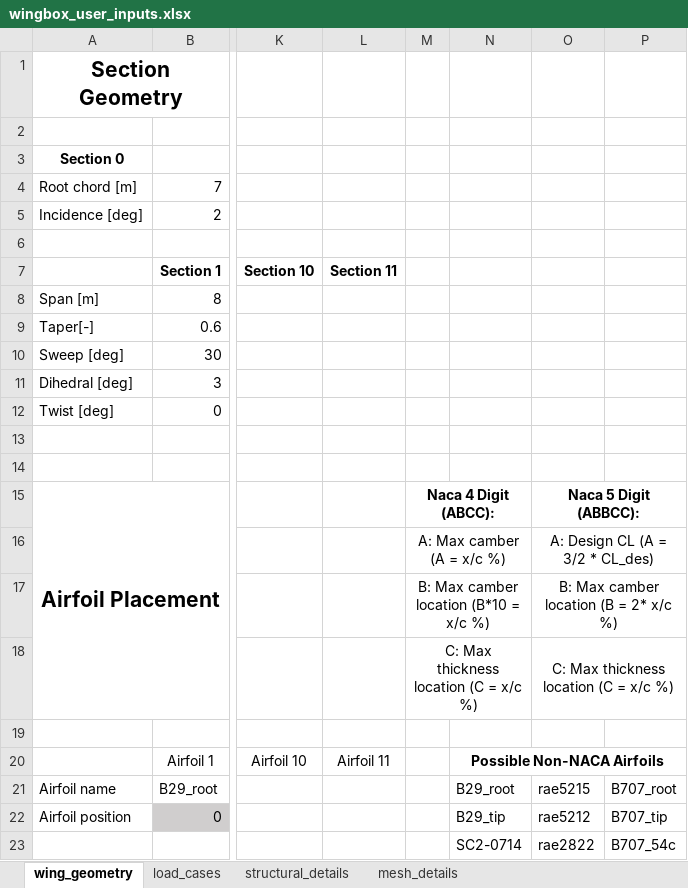
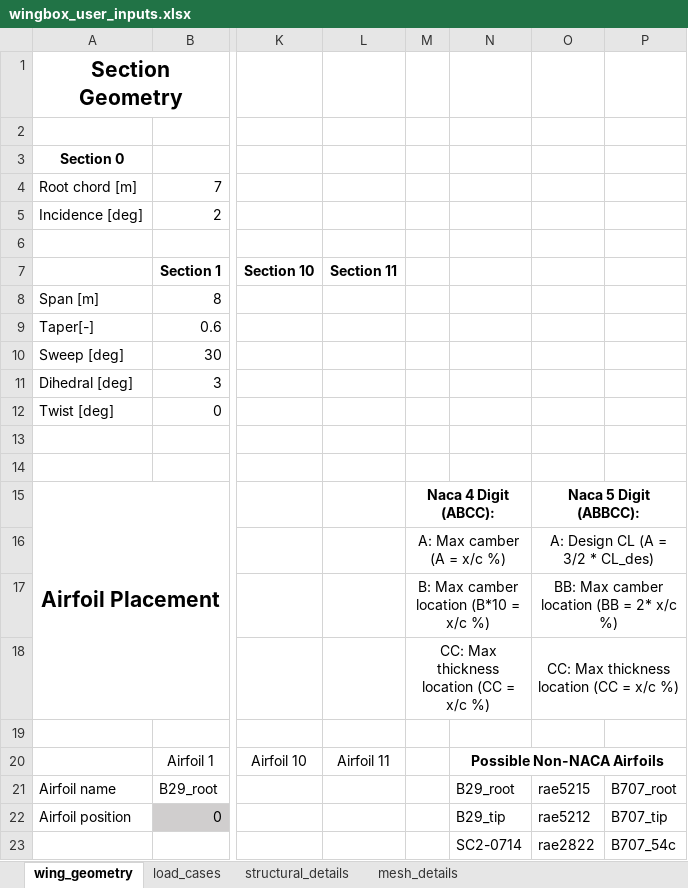
Before and after one commit to mdominguezlarra/Wingbox_w_GUI, an Excel workbook: wingbox_user_inputs.xlsx, sheet wing_geometry, drawn as a sheet; only a part is shown, gaps mark what is left out; values as stored, in another font and other column widths than the file's, no borders; the diff names each change by its address in the sheet, - before the commit and + after, or states it on an @@ line.

```diff
--- a/wingbox_user_inputs.xlsx (sheet wing_geometry)
+++ b/wingbox_user_inputs.xlsx (sheet wing_geometry)
-O17: B: Max camber location (B = 2* x/c %)
+O17: BB: Max camber location (BB = 2* x/c %)
-M18: C: Max thickness location (C = x/c %)
+M18: CC: Max thickness location (CC = x/c %)
-O18: C: Max thickness location (C = x/c %)
+O18: CC: Max thickness location (CC = x/c %)
```
Also changed, not shown: sheet mesh_details, sheet structural_details, 2 other files.
